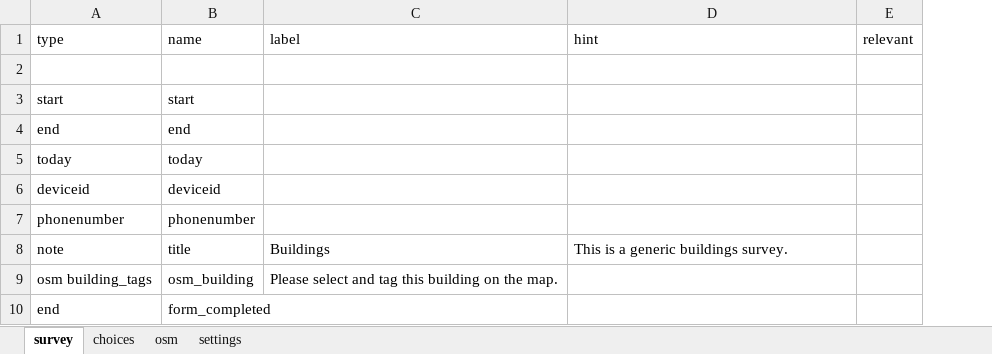
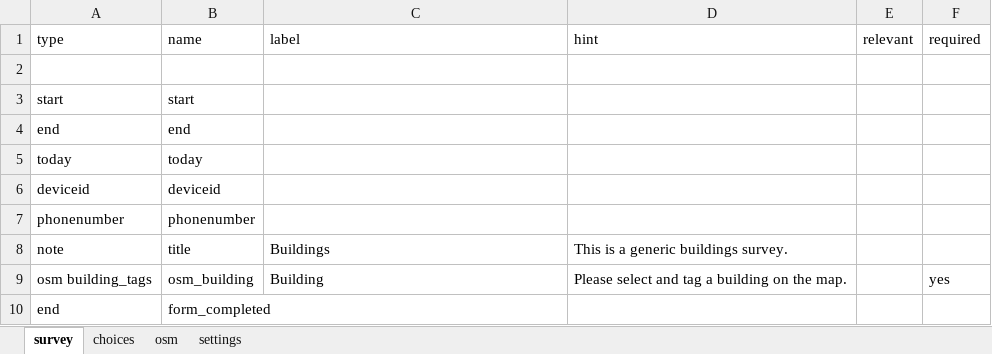
Before and after one commit to posm/OpenMapKitServer, an Excel workbook: public/forms/buildings.xlsx, sheet survey, drawn as a sheet; values as stored, in another font and other column widths than the file's, no borders; the diff names each change by its address in the sheet, - before the commit and + after, or states it on an @@ line.

```diff
--- a/public/forms/buildings.xlsx (sheet survey)
+++ b/public/forms/buildings.xlsx (sheet survey)
+column F (required), row 9: yes
-C9 (label): Please select and tag this building on the map.
+C9 (label): Building
-D9 (hint): (empty)
+D9 (hint): Please select and tag a building on the map.
```
Also changed, not shown: sheet choices, sheet osm, 14 other files.
